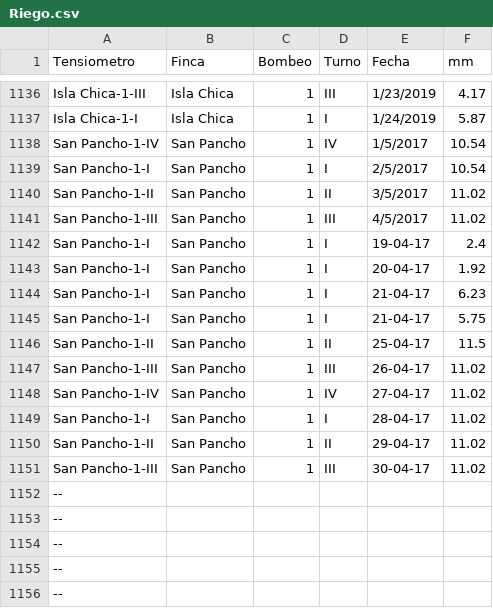
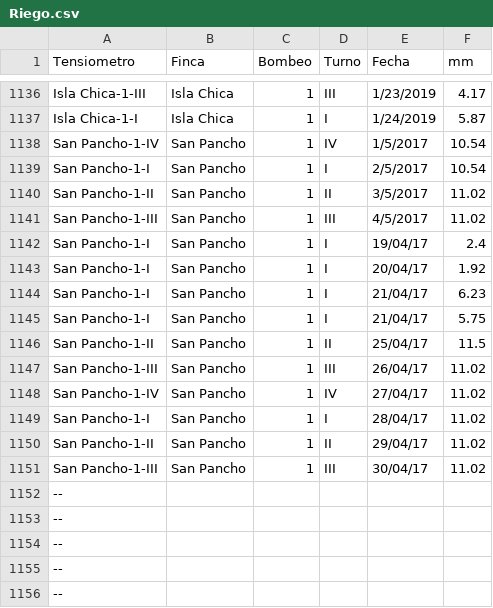
Before and after one commit to Segio2010/TareasIA, a CSV file: Riego.csv, drawn as a sheet; only a part is shown, gaps mark what is left out.

Commit message:
Add files via upload

```diff
--- a/Riego.csv
+++ b/Riego.csv
@@ -1141,12 +1141,12 @@ San Pancho-1-II,San Pancho,1,II,3/5/2017,11.02
 San Pancho-1-III,San Pancho,1,III,4/5/2017,11.02
-San Pancho-1-I,San Pancho,1,I,19-04-17,2.4
-San Pancho-1-I,San Pancho,1,I,20-04-17,1.92
-San Pancho-1-I,San Pancho,1,I,21-04-17,6.23
-San Pancho-1-I,San Pancho,1,I,21-04-17,5.75
-San Pancho-1-II,San Pancho,1,II,25-04-17,11.5
-San Pancho-1-III,San Pancho,1,III,26-04-17,11.02
-San Pancho-1-IV,San Pancho,1,IV,27-04-17,11.02
-San Pancho-1-I,San Pancho,1,I,28-04-17,11.02
-San Pancho-1-II,San Pancho,1,II,29-04-17,11.02
-San Pancho-1-III,San Pancho,1,III,30-04-17,11.02
+San Pancho-1-I,San Pancho,1,I,19/04/17,2.4
+San Pancho-1-I,San Pancho,1,I,20/04/17,1.92
+San Pancho-1-I,San Pancho,1,I,21/04/17,6.23
+San Pancho-1-I,San Pancho,1,I,21/04/17,5.75
+San Pancho-1-II,San Pancho,1,II,25/04/17,11.5
+San Pancho-1-III,San Pancho,1,III,26/04/17,11.02
+San Pancho-1-IV,San Pancho,1,IV,27/04/17,11.02
+San Pancho-1-I,San Pancho,1,I,28/04/17,11.02
+San Pancho-1-II,San Pancho,1,II,29/04/17,11.02
+San Pancho-1-III,San Pancho,1,III,30/04/17,11.02
 --,,,,,
```
